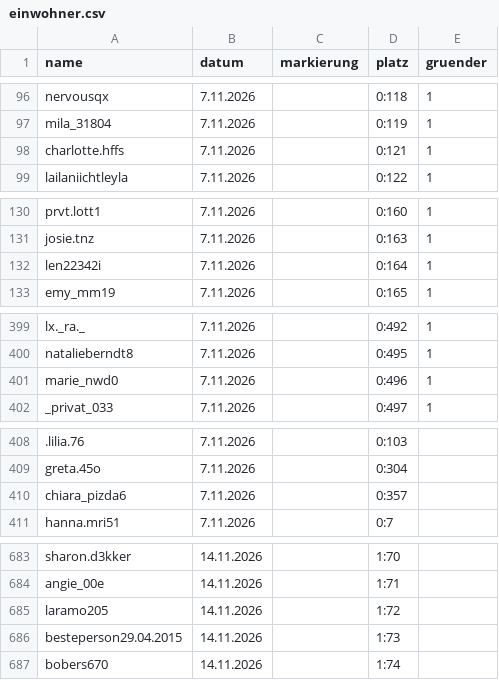
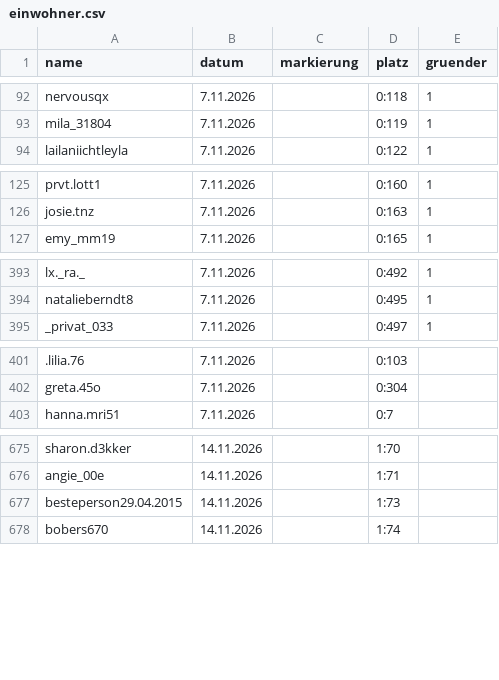
Before and after one commit to alexbarthel22-crypto/Wissensvideos, a CSV file: muscheltal/daten/einwohner.csv, drawn as a sheet; only a part is shown, gaps mark what is left out; removed rows and columns are numbered as before the commit, all else as after; the diff covers the shown part only; the diff names each change by its address in the sheet, - before the commit and + after, or states it on an @@ line.

```diff
--- a/muscheltal/daten/einwohner.csv
+++ b/muscheltal/daten/einwohner.csv
-row 98: charlotte.hffs | 7.11.2026 |  | 0:121 | 1
-row 132: len22342i | 7.11.2026 |  | 0:164 | 1
-row 401: marie_nwd0 | 7.11.2026 |  | 0:496 | 1
-row 410: chiara_pizda6 | 7.11.2026 |  | 0:357
-row 685: laramo205 | 14.11.2026 |  | 1:72
```
Also changed, not shown: 41 added rows, 6 removed rows and 8 edited cells elsewhere in this file, 8 other files.
